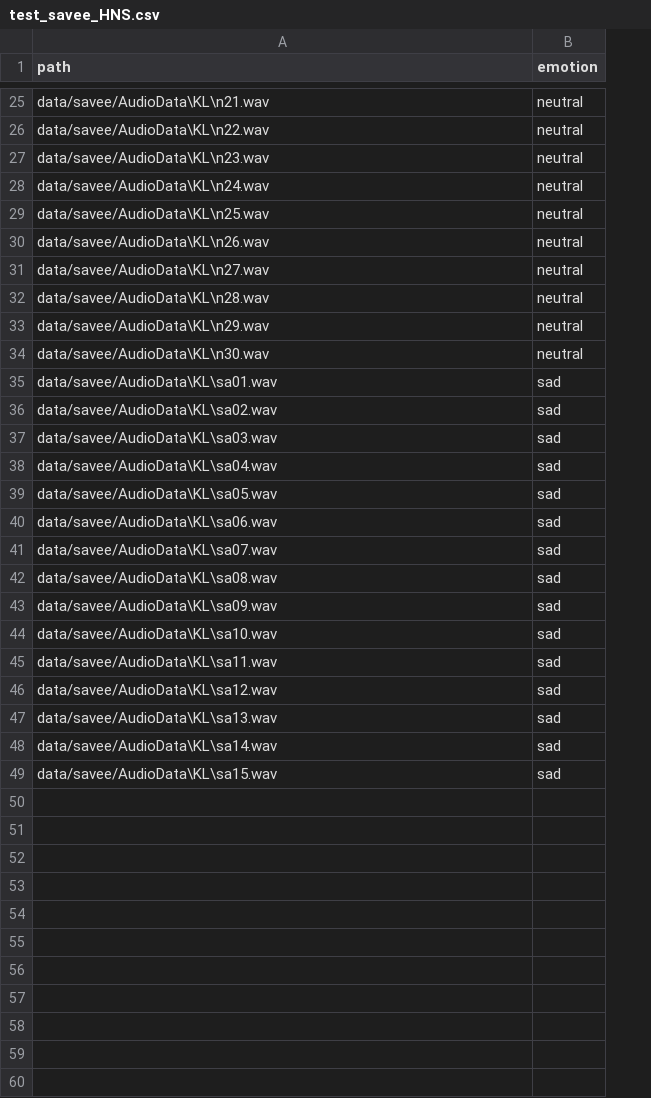
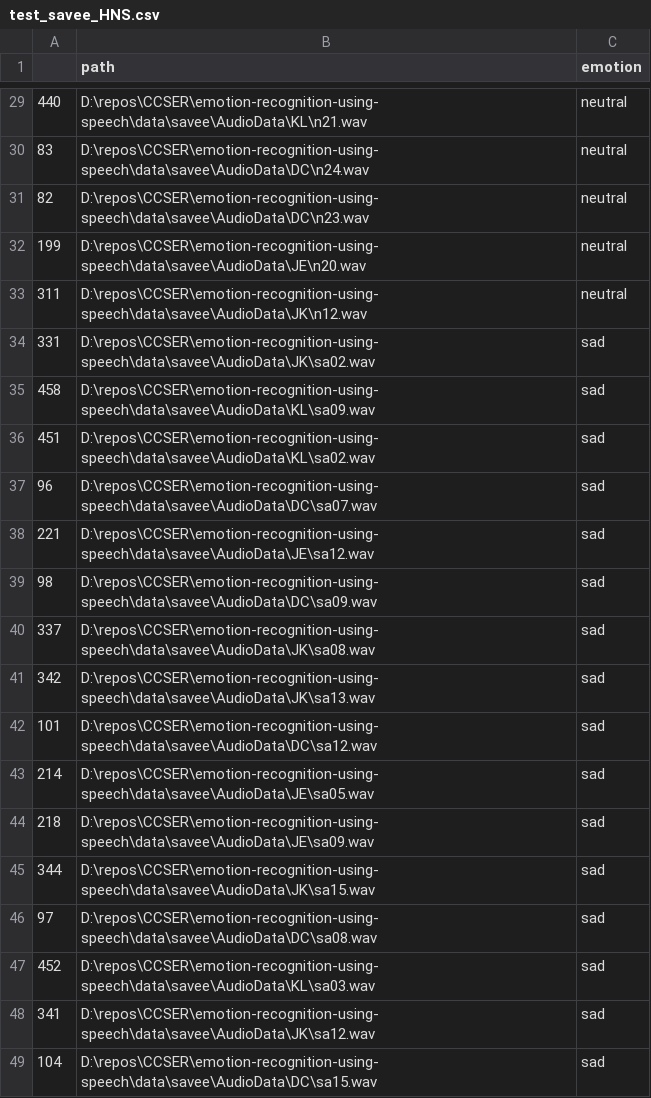
Before and after one commit to xuchaoxin1375/Cross-Corpus-SER, a CSV file: meta_files/test_savee_HNS.csv, drawn as a sheet; only a part is shown, gaps mark what is left out; removed rows and columns are numbered as before the commit, all else as after; the diff covers the shown part only; the diff names each change by its address in the sheet, - before the commit and + after, or states it on an @@ line.

```diff
--- a/meta_files/test_savee_HNS.csv
+++ b/meta_files/test_savee_HNS.csv
+column A, rows 29-41: 440 | 83 | 82 | 199 | 311 | 331 | 458 | 451 | 96 | 221 | 98 | 337 | 342; rows 43-49: 214 | 218 | 344 | 97 | 452 | 341 | 104
-B29 (path): data/savee/AudioData\KL\n21.wav
+B29 (path): D:\repos\CCSER\emotion-recognition-using-speech\data\savee\AudioData\KL\n21.wav
-B30 (path): data/savee/AudioData\KL\n22.wav
+B30 (path): D:\repos\CCSER\emotion-recognition-using-speech\data\savee\AudioData\DC\n24.wav
-B31 (path): data/savee/AudioData\KL\n23.wav
+B31 (path): D:\repos\CCSER\emotion-recognition-using-speech\data\savee\AudioData\DC\n23.wav
-B32 (path): data/savee/AudioData\KL\n24.wav
+B32 (path): D:\repos\CCSER\emotion-recognition-using-speech\data\savee\AudioData\JE\n20.wav
-B33 (path): data/savee/AudioData\KL\n25.wav
+B33 (path): D:\repos\CCSER\emotion-recognition-using-speech\data\savee\AudioData\JK\n12.wav
-row 30: data/savee/AudioData\KL\n26.wav | neutral
-row 31: data/savee/AudioData\KL\n27.wav | neutral
-row 32: data/savee/AudioData\KL\n28.wav | neutral
-row 33: data/savee/AudioData\KL\n29.wav | neutral
-row 34: data/savee/AudioData\KL\n30.wav | neutral
-B34 (path): data/savee/AudioData\KL\sa01.wav
+B34 (path): D:\repos\CCSER\emotion-recognition-using-speech\data\savee\AudioData\JK\sa02.wav
-B35 (path): data/savee/AudioData\KL\sa02.wav
+B35 (path): D:\repos\CCSER\emotion-recognition-using-speech\data\savee\AudioData\KL\sa09.wav
-B36 (path): data/savee/AudioData\KL\sa03.wav
+B36 (path): D:\repos\CCSER\emotion-recognition-using-speech\data\savee\AudioData\KL\sa02.wav
-B37 (path): data/savee/AudioData\KL\sa04.wav
+B37 (path): D:\repos\CCSER\emotion-recognition-using-speech\data\savee\AudioData\DC\sa07.wav
-B38 (path): data/savee/AudioData\KL\sa05.wav
+B38 (path): D:\repos\CCSER\emotion-recognition-using-speech\data\savee\AudioData\JE\sa12.wav
-B39 (path): data/savee/AudioData\KL\sa06.wav
+B39 (path): D:\repos\CCSER\emotion-recognition-using-speech\data\savee\AudioData\DC\sa09.wav
-B40 (path): data/savee/AudioData\KL\sa07.wav
+B40 (path): D:\repos\CCSER\emotion-recognition-using-speech\data\savee\AudioData\JK\sa08.wav
-B41 (path): data/savee/AudioData\KL\sa08.wav
+B41 (path): D:\repos\CCSER\emotion-recognition-using-speech\data\savee\AudioData\JK\sa13.wav
+row 42: 101 | D:\repos\CCSER\emotion-recognition-using-speech\data\savee\AudioData\DC\sa12.wav | sad
-B43 (path): data/savee/AudioData\KL\sa09.wav
+B43 (path): D:\repos\CCSER\emotion-recognition-using-speech\data\savee\AudioData\JE\sa05.wav
-B44 (path): data/savee/AudioData\KL\sa10.wav
+B44 (path): D:\repos\CCSER\emotion-recognition-using-speech\data\savee\AudioData\JE\sa09.wav
-B45 (path): data/savee/AudioData\KL\sa11.wav
+B45 (path): D:\repos\CCSER\emotion-recognition-using-speech\data\savee\AudioData\JK\sa15.wav
-B46 (path): data/savee/AudioData\KL\sa12.wav
+B46 (path): D:\repos\CCSER\emotion-recognition-using-speech\data\savee\AudioData\DC\sa08.wav
-B47 (path): data/savee/AudioData\KL\sa13.wav
+B47 (path): D:\repos\CCSER\emotion-recognition-using-speech\data\savee\AudioData\KL\sa03.wav
-B48 (path): data/savee/AudioData\KL\sa14.wav
+B48 (path): D:\repos\CCSER\emotion-recognition-using-speech\data\savee\AudioData\JK\sa12.wav
-B49 (path): data/savee/AudioData\KL\sa15.wav
+B49 (path): D:\repos\CCSER\emotion-recognition-using-speech\data\savee\AudioData\DC\sa15.wav
```
Also changed, not shown: 7 added rows, 3 removed rows and 20 edited cells elsewhere in this file, meta_files/test_savee_ANS.csv, 13 other files.
